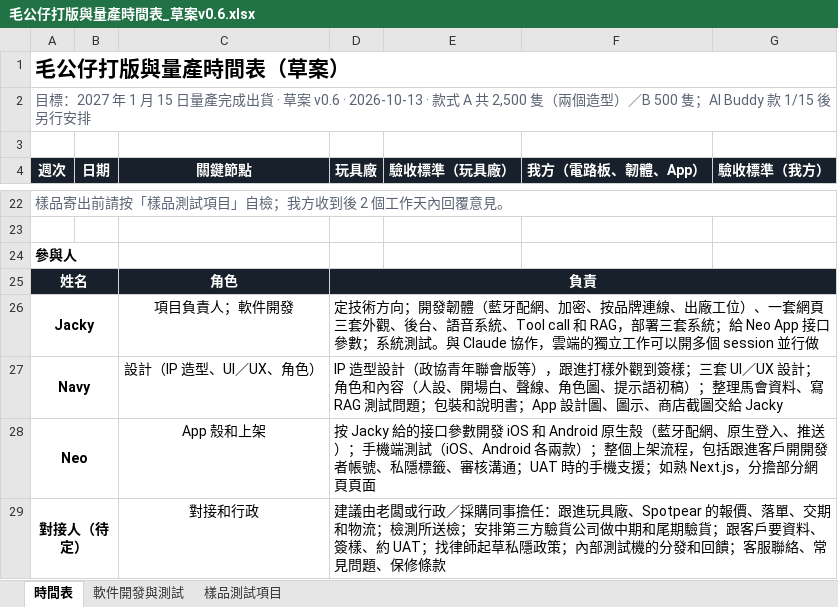
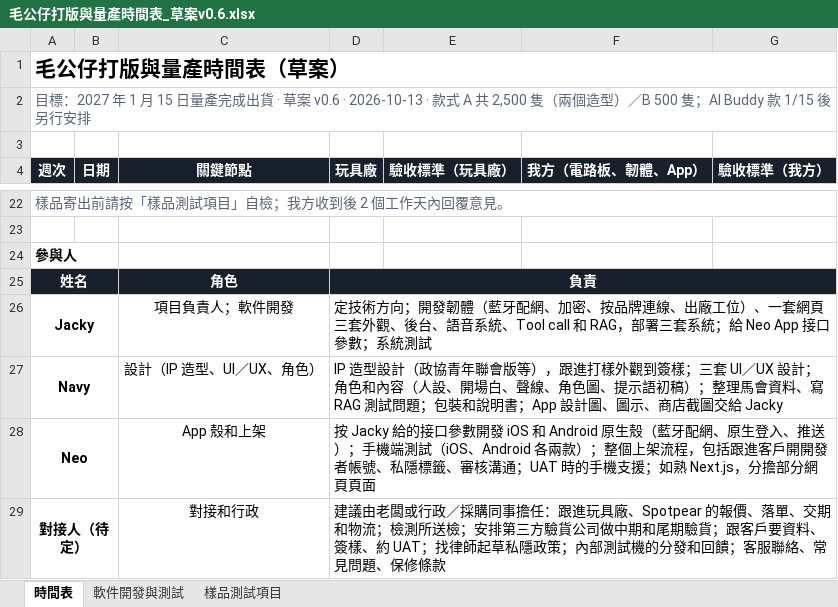
Before and after one commit to jackylee-cpu/ElatoAI, an Excel workbook: docs/毛公仔打版與量產時間表_草案v0.6.xlsx, sheet 時間表, drawn as a sheet; only a part is shown, gaps mark what is left out; values as stored, in another font and other column widths than the file's, no borders; the diff names each change by its address in the sheet, - before the commit and + after, or states it on an @@ line.

```diff
--- a/docs/毛公仔打版與量產時間表_草案v0.6.xlsx (sheet 時間表)
+++ b/docs/毛公仔打版與量產時間表_草案v0.6.xlsx (sheet 時間表)
-D26 (玩具廠): …系統測試。與 Claude 協作，雲端的獨立工作可以開多個 session 並行做
+D26 (玩具廠): …系統測試
```
Also changed, not shown: 2 other files.
